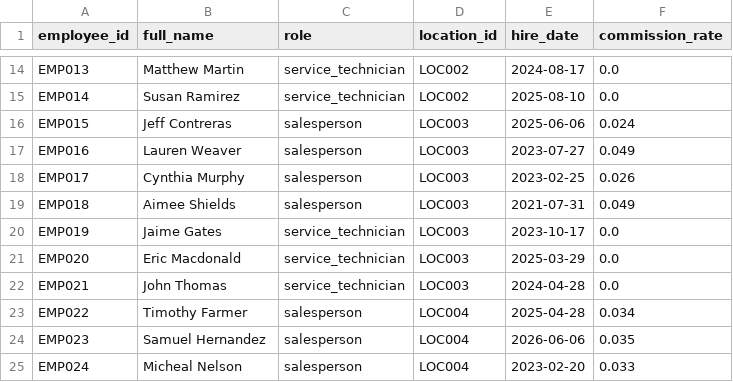
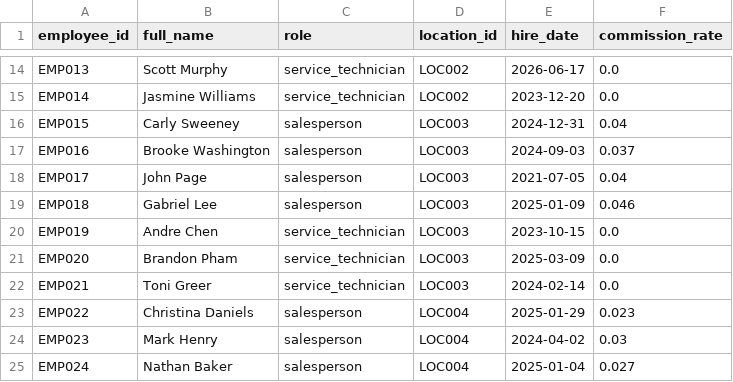
Before and after one commit to kpk111298/kommineni-group, a CSV file: divisions/meel-motors/data/raw/employees.csv, drawn as a sheet; only a part is shown, gaps mark what is left out; the diff covers the shown part only; the diff names each change by its address in the sheet, - before the commit and + after, or states it on an @@ line.

```diff
--- a/divisions/meel-motors/data/raw/employees.csv
+++ b/divisions/meel-motors/data/raw/employees.csv
-B14 (full_name): Matthew Martin
+B14 (full_name): Scott Murphy
-E14 (hire_date): 2024-08-17
+E14 (hire_date): 2026-06-17
-B15 (full_name): Susan Ramirez
+B15 (full_name): Jasmine Williams
-E15 (hire_date): 2025-08-10
+E15 (hire_date): 2023-12-20
-B16 (full_name): Jeff Contreras
+B16 (full_name): Carly Sweeney
-E16 (hire_date): 2025-06-06
+E16 (hire_date): 2024-12-31
-F16 (commission_rate): 0.024
+F16 (commission_rate): 0.04
-B17 (full_name): Lauren Weaver
+B17 (full_name): Brooke Washington
-E17 (hire_date): 2023-07-27
+E17 (hire_date): 2024-09-03
-F17 (commission_rate): 0.049
+F17 (commission_rate): 0.037
-B18 (full_name): Cynthia Murphy
+B18 (full_name): John Page
-E18 (hire_date): 2023-02-25
+E18 (hire_date): 2021-07-05
-F18 (commission_rate): 0.026
+F18 (commission_rate): 0.04
-B19 (full_name): Aimee Shields
+B19 (full_name): Gabriel Lee
-E19 (hire_date): 2021-07-31
+E19 (hire_date): 2025-01-09
-F19 (commission_rate): 0.049
+F19 (commission_rate): 0.046
-B20 (full_name): Jaime Gates
+B20 (full_name): Andre Chen
-E20 (hire_date): 2023-10-17
+E20 (hire_date): 2023-10-15
-B21 (full_name): Eric Macdonald
+B21 (full_name): Brandon Pham
-E21 (hire_date): 2025-03-29
+E21 (hire_date): 2025-03-09
-B22 (full_name): John Thomas
+B22 (full_name): Toni Greer
-E22 (hire_date): 2024-04-28
+E22 (hire_date): 2024-02-14
-B23 (full_name): Timothy Farmer
+B23 (full_name): Christina Daniels
-E23 (hire_date): 2025-04-28
+E23 (hire_date): 2025-01-29
-F23 (commission_rate): 0.034
+F23 (commission_rate): 0.023
-B24 (full_name): Samuel Hernandez
+B24 (full_name): Mark Henry
-E24 (hire_date): 2026-06-06
+E24 (hire_date): 2024-04-02
-F24 (commission_rate): 0.035
+F24 (commission_rate): 0.03
-B25 (full_name): Micheal Nelson
+B25 (full_name): Nathan Baker
-E25 (hire_date): 2023-02-20
+E25 (hire_date): 2025-01-04
-F25 (commission_rate): 0.033
+F25 (commission_rate): 0.027
```
Also changed, not shown: 58 edited cells elsewhere in this file, divisions/meel-motors/data/raw/sales_transactions.csv, divisions/meel-motors/data/raw/service_jobs.csv, 2 other files.
